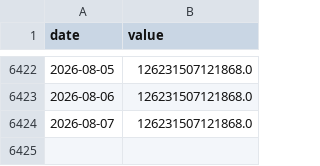
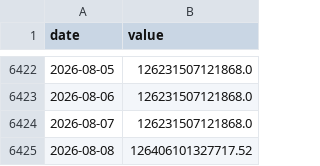
Before and after one commit to AlonzoBenz/BitcoinTerminal, a CSV file: data/raw/difficulty.csv, drawn as a sheet; only a part is shown, gaps mark what is left out.

```diff
--- a/data/raw/difficulty.csv
+++ b/data/raw/difficulty.csv
@@ -6424 +6424,2 @@ date,value
 2026-08-07,126231507121868.0
+2026-08-08,126406101327717.52
```
Also changed, not shown: data/monthly.csv, data/raw/btc_dominance_daily.csv, 4 other files.
